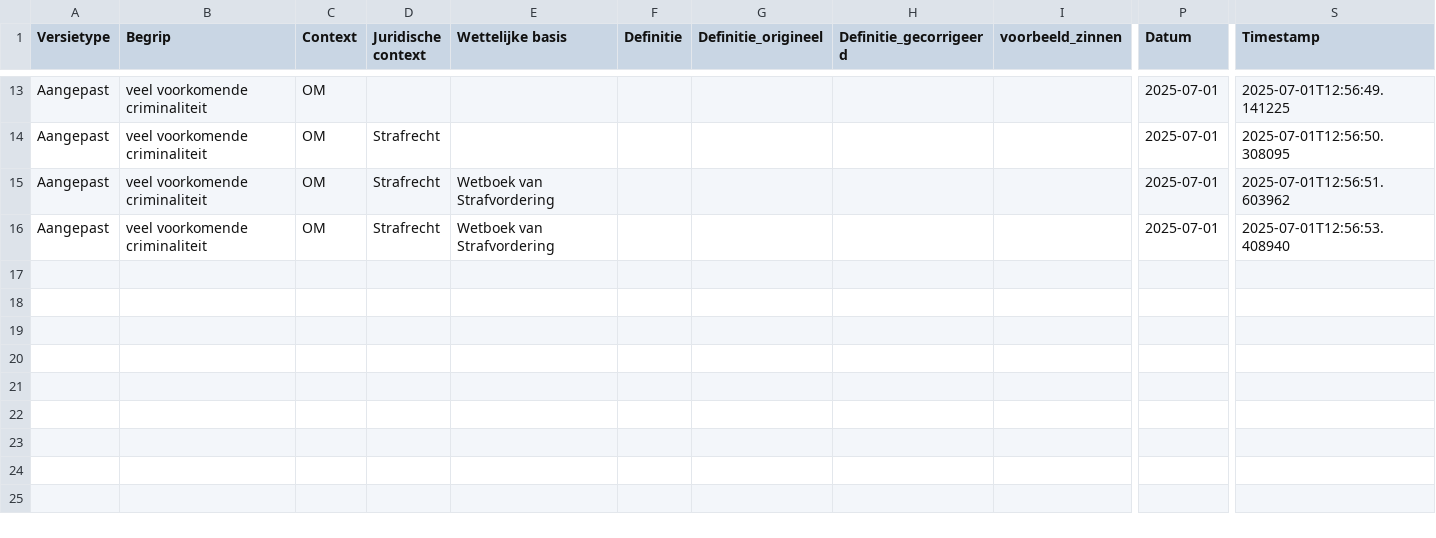
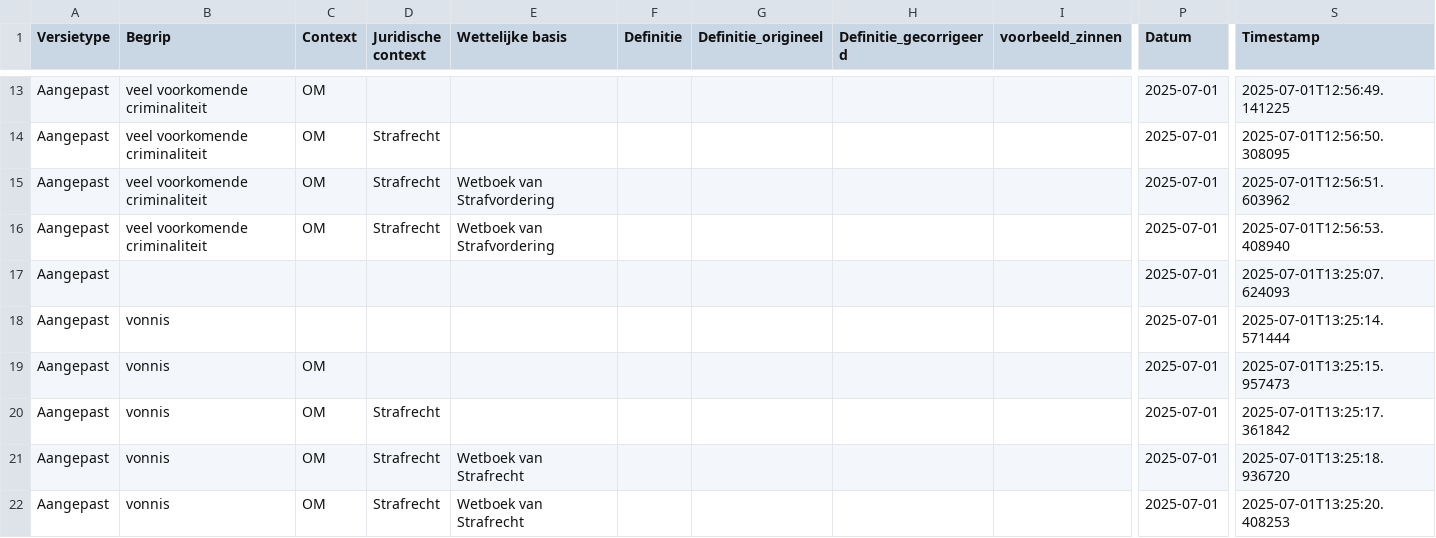
Before and after one commit to Chris-Lehnen-ICT-CONSULTING/Definitie-app-zakelijk, a CSV file: log/definities_log.csv, drawn as a sheet; only a part is shown, gaps mark what is left out; rows hold the shown columns only; the diff names each change by its address in the sheet, - before the commit and + after, or states it on an @@ line.

```diff
--- a/log/definities_log.csv
+++ b/log/definities_log.csv
+row 17: Aangepast |  |  |  |  |  |  |  |  | 2025-07-01 | 2025-07-01T13:25:07.624093
+row 18: Aangepast | vonnis |  |  |  |  |  |  |  | 2025-07-01 | 2025-07-01T13:25:14.571444
+row 19: Aangepast | vonnis | OM |  |  |  |  |  |  | 2025-07-01 | 2025-07-01T13:25:15.957473
+row 20: Aangepast | vonnis | OM | Strafrecht |  |  |  |  |  | 2025-07-01 | 2025-07-01T13:25:17.361842
+row 21: Aangepast | vonnis | OM | Strafrecht | Wetboek van Strafrecht |  |  |  |  | 2025-07-01 | 2025-07-01T13:25:18.936720
+row 22: Aangepast | vonnis | OM | Strafrecht | Wetboek van Strafrecht |  |  |  |  | 2025-07-01 | 2025-07-01T13:25:20.408253
```
Also changed, not shown: 2 other files.
